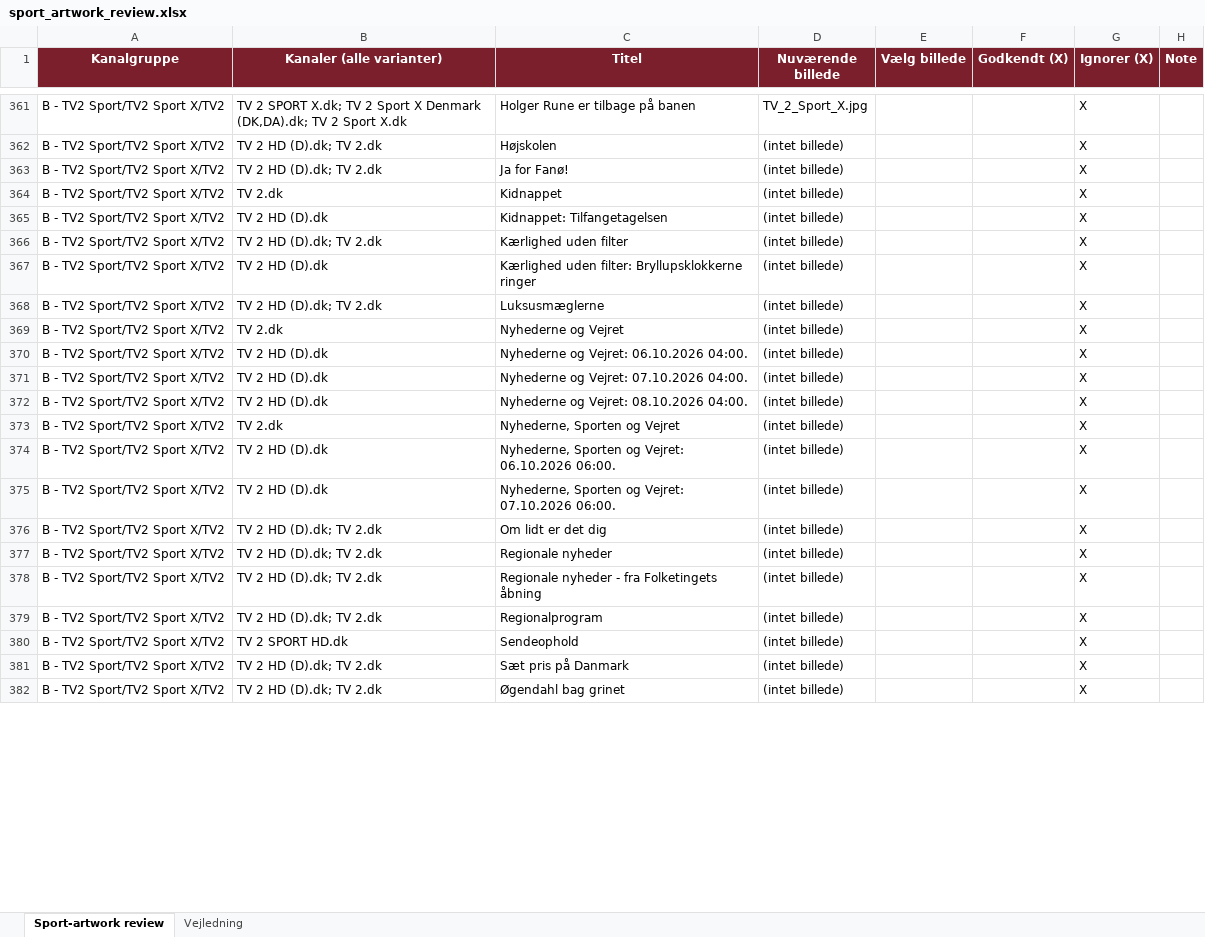
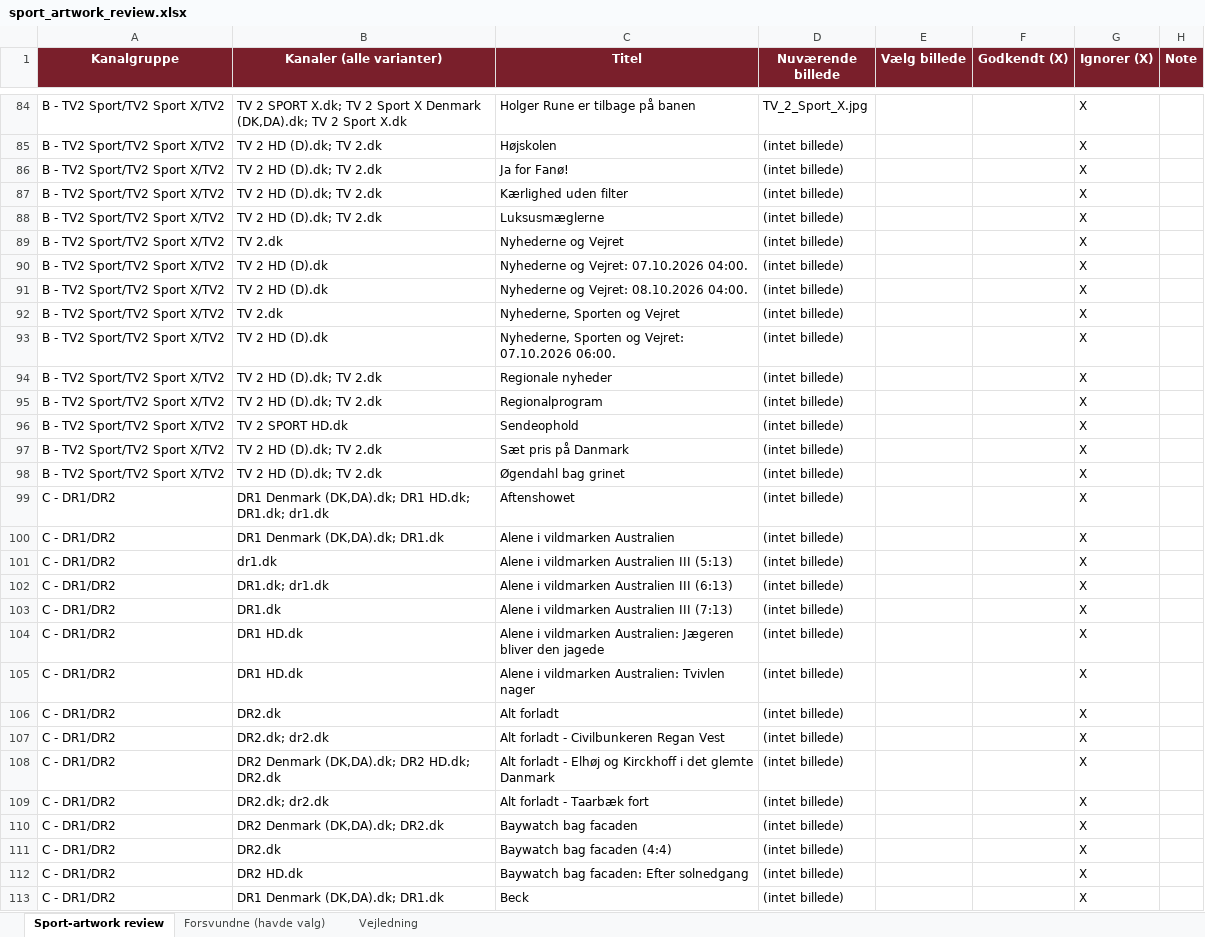
Before and after one commit to flanaganz/epgoal, an Excel workbook: data/sport_artwork_review.xlsx, sheet Sport-artwork review, drawn as a sheet; only a part is shown, gaps mark what is left out; values as stored, in another font and other column widths than the file's, no borders; removed rows and columns are numbered as before the commit, all else as after; the diff covers the shown part only; the diff names each change by its address in the sheet, - before the commit and + after, or states it on an @@ line.

```diff
--- a/data/sport_artwork_review.xlsx (sheet Sport-artwork review)
+++ b/data/sport_artwork_review.xlsx (sheet Sport-artwork review)
+sheet tab: Forsvundne (havde valg)
-row 364: B - TV2 Sport/TV2 Sport X/TV2 | TV 2.dk | Kidnappet | (intet billede) |  |  | X
-row 365: B - TV2 Sport/TV2 Sport X/TV2 | TV 2 HD (D).dk | Kidnappet: Tilfangetagelsen | (intet billede) |  |  | X
-row 367: B - TV2 Sport/TV2 Sport X/TV2 | TV 2 HD (D).dk | Kærlighed uden filter: Bryllupsklokkerne ringer | (intet billede) |  |  | X
-row 370: B - TV2 Sport/TV2 Sport X/TV2 | TV 2 HD (D).dk | Nyhederne og Vejret: 06.10.2026 04:00. | (intet billede) |  |  | X
-row 374: B - TV2 Sport/TV2 Sport X/TV2 | TV 2 HD (D).dk | Nyhederne, Sporten og Vejret: 06.10.2026 06:00. | (intet billede) |  |  | X
-row 376: B - TV2 Sport/TV2 Sport X/TV2 | TV 2 HD (D).dk; TV 2.dk | Om lidt er det dig | (intet billede) |  |  | X
-row 378: B - TV2 Sport/TV2 Sport X/TV2 | TV 2 HD (D).dk; TV 2.dk | Regionale nyheder - fra Folketingets åbning | (intet billede) |  |  | X
@@ row 34 moved to row 99: C - DR1/DR2 @@
@@ row 35 moved to row 100: C - DR1/DR2 @@
+row 101: C - DR1/DR2 | dr1.dk | Alene i vildmarken Australien III (5:13) | (intet billede) |  |  | X
@@ row 38 moved to row 102: C - DR1/DR2 @@
+row 103: C - DR1/DR2 | DR1.dk | Alene i vildmarken Australien III (7:13) | (intet billede) |  |  | X
+row 104: C - DR1/DR2 | DR1 HD.dk | Alene i vildmarken Australien: Jægeren bliver den jagede | (intet billede) |  |  | X
@@ row 40 moved to row 105: C - DR1/DR2 @@
@@ row 42 moved to row 106: C - DR1/DR2 @@
@@ row 43 moved to row 107: C - DR1/DR2 @@
@@ row 44 moved to row 108: C - DR1/DR2 @@
@@ row 45 moved to row 109: C - DR1/DR2 @@
+row 110: C - DR1/DR2 | DR2 Denmark (DK,DA).dk; DR2.dk | Baywatch bag facaden | (intet billede) |  |  | X
+row 111: C - DR1/DR2 | DR2.dk | Baywatch bag facaden (4:4) | (intet billede) |  |  | X
+row 112: C - DR1/DR2 | DR2 HD.dk | Baywatch bag facaden: Efter solnedgang | (intet billede) |  |  | X
@@ row 51 moved to row 113: C - DR1/DR2 @@
```
Also changed, not shown: 144 added rows, 169 removed rows, 130 moved rows and 37 edited cells elsewhere in this sheet, data/danish_artwork_review.xlsx, 10 other files.
